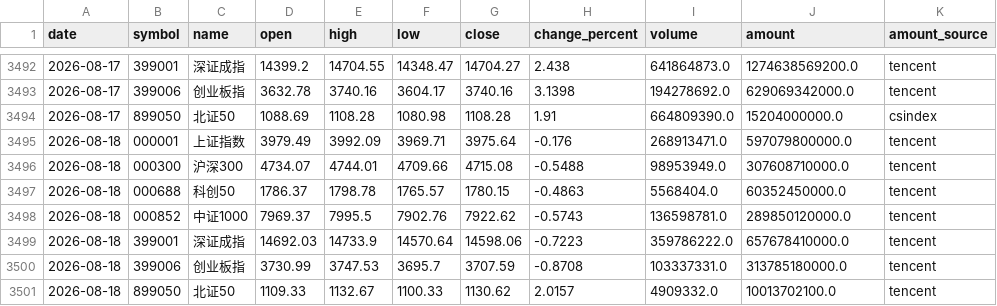
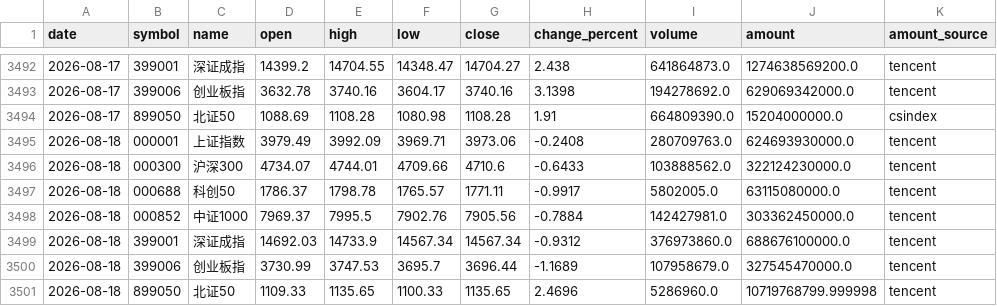
Before and after one commit to magennnb-png/a-share-market-snapshot, a CSV file: data/history/indices_daily.csv, drawn as a sheet; only a part is shown, gaps mark what is left out; the diff names each change by its address in the sheet, - before the commit and + after, or states it on an @@ line.

```diff
--- a/data/history/indices_daily.csv
+++ b/data/history/indices_daily.csv
-G3495 (close): 3975.64
+G3495 (close): 3973.06
-H3495 (change_percent): -0.176
+H3495 (change_percent): -0.2408
-I3495 (volume): 268913471.0
+I3495 (volume): 280709763.0
-J3495 (amount): 597079800000.0
+J3495 (amount): 624693930000.0
-G3496 (close): 4715.08
+G3496 (close): 4710.6
-H3496 (change_percent): -0.5488
+H3496 (change_percent): -0.6433
-I3496 (volume): 98953949.0
+I3496 (volume): 103888562.0
-J3496 (amount): 307608710000.0
+J3496 (amount): 322124230000.0
-G3497 (close): 1780.15
+G3497 (close): 1771.11
-H3497 (change_percent): -0.4863
+H3497 (change_percent): -0.9917
-I3497 (volume): 5568404.0
+I3497 (volume): 5802005.0
-J3497 (amount): 60352450000.0
+J3497 (amount): 63115080000.0
-G3498 (close): 7922.62
+G3498 (close): 7905.56
-H3498 (change_percent): -0.5743
+H3498 (change_percent): -0.7884
-I3498 (volume): 136598781.0
+I3498 (volume): 142427981.0
-J3498 (amount): 289850120000.0
+J3498 (amount): 303362450000.0
-F3499 (low): 14570.64
+F3499 (low): 14567.34
-G3499 (close): 14598.06
+G3499 (close): 14567.34
-H3499 (change_percent): -0.7223
+H3499 (change_percent): -0.9312
-I3499 (volume): 359786222.0
+I3499 (volume): 376973860.0
-J3499 (amount): 657678410000.0
+J3499 (amount): 688676100000.0
-G3500 (close): 3707.59
+G3500 (close): 3696.44
-H3500 (change_percent): -0.8708
+H3500 (change_percent): -1.1689
-I3500 (volume): 103337331.0
+I3500 (volume): 107958679.0
-J3500 (amount): 313785180000.0
+J3500 (amount): 327545470000.0
-E3501 (high): 1132.67
+E3501 (high): 1135.65
-G3501 (close): 1130.62
+G3501 (close): 1135.65
-H3501 (change_percent): 2.0157
+H3501 (change_percent): 2.4696
-I3501 (volume): 4909332.0
+I3501 (volume): 5286960.0
-J3501 (amount): 10013702100.0
+J3501 (amount): 10719768799.999998
```
Also changed, not shown: data/history/market_breadth_daily.csv, data/history/watchlist_daily.csv, 11 other files.
